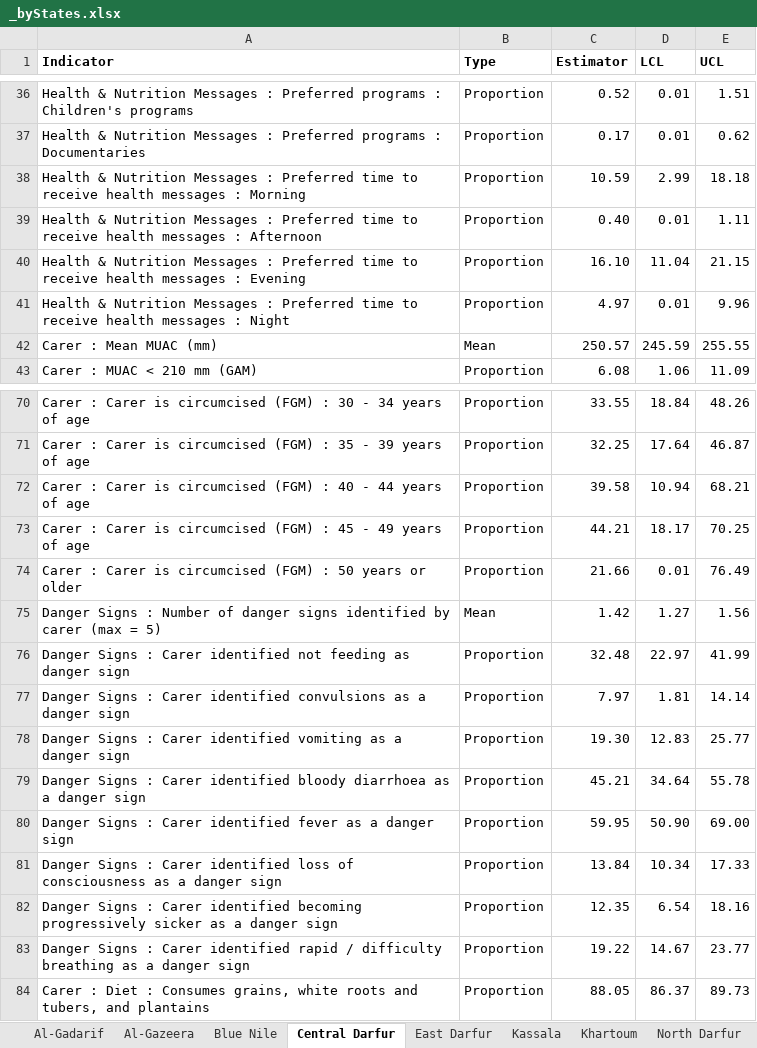
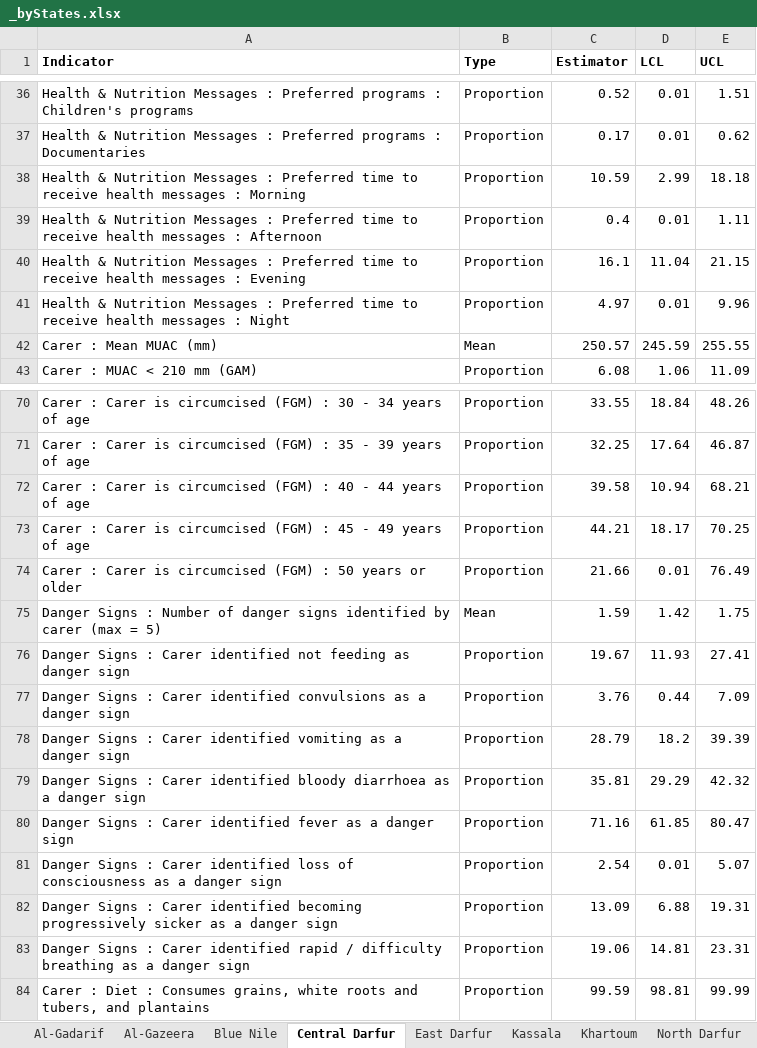
Before and after one commit to ernestguevarra/sudanS3M, an Excel workbook: _byStates.xlsx, sheet Central Darfur, drawn as a sheet; only a part is shown, gaps mark what is left out; values as stored, in another font and other column widths than the file's, no borders; the diff covers the shown part only; the diff names each change by its address in the sheet, - before the commit and + after, or states it on an @@ line.

```diff
--- a/_byStates.xlsx (sheet Central Darfur)
+++ b/_byStates.xlsx (sheet Central Darfur)
-C39 (Estimator): 0.40
+C39 (Estimator): 0.4
-C40 (Estimator): 16.10
+C40 (Estimator): 16.1
-C75 (Estimator): 1.42
+C75 (Estimator): 1.59
-D75 (LCL): 1.27
+D75 (LCL): 1.42
-E75 (UCL): 1.56
+E75 (UCL): 1.75
-C76 (Estimator): 32.48
+C76 (Estimator): 19.67
-D76 (LCL): 22.97
+D76 (LCL): 11.93
-E76 (UCL): 41.99
+E76 (UCL): 27.41
-C77 (Estimator): 7.97
+C77 (Estimator): 3.76
-D77 (LCL): 1.81
+D77 (LCL): 0.44
-E77 (UCL): 14.14
+E77 (UCL): 7.09
-C78 (Estimator): 19.30
+C78 (Estimator): 28.79
-D78 (LCL): 12.83
+D78 (LCL): 18.2
-E78 (UCL): 25.77
+E78 (UCL): 39.39
-C79 (Estimator): 45.21
+C79 (Estimator): 35.81
-D79 (LCL): 34.64
+D79 (LCL): 29.29
-E79 (UCL): 55.78
+E79 (UCL): 42.32
-C80 (Estimator): 59.95
+C80 (Estimator): 71.16
-D80 (LCL): 50.90
+D80 (LCL): 61.85
-E80 (UCL): 69.00
+E80 (UCL): 80.47
-C81 (Estimator): 13.84
+C81 (Estimator): 2.54
-D81 (LCL): 10.34
+D81 (LCL): 0.01
-E81 (UCL): 17.33
+E81 (UCL): 5.07
-C82 (Estimator): 12.35
+C82 (Estimator): 13.09
-D82 (LCL): 6.54
+D82 (LCL): 6.88
-E82 (UCL): 18.16
+E82 (UCL): 19.31
-C83 (Estimator): 19.22
+C83 (Estimator): 19.06
-D83 (LCL): 14.67
+D83 (LCL): 14.81
-E83 (UCL): 23.77
+E83 (UCL): 23.31
-C84 (Estimator): 88.05
+C84 (Estimator): 99.59
-D84 (LCL): 86.37
+D84 (LCL): 98.81
-E84 (UCL): 89.73
+E84 (UCL): 99.99
```
Also changed, not shown: 1 removed row and 428 edited cells elsewhere in this sheet, sheet Blue Nile, sheet River Nile, sheet East Darfur, sheet South Kourdofan, sheet South Darfur, sheet West Darfur, 11 more sheets, _byStates.bySex.xlsx, _national.bySex.xlsx, 9 other files.
